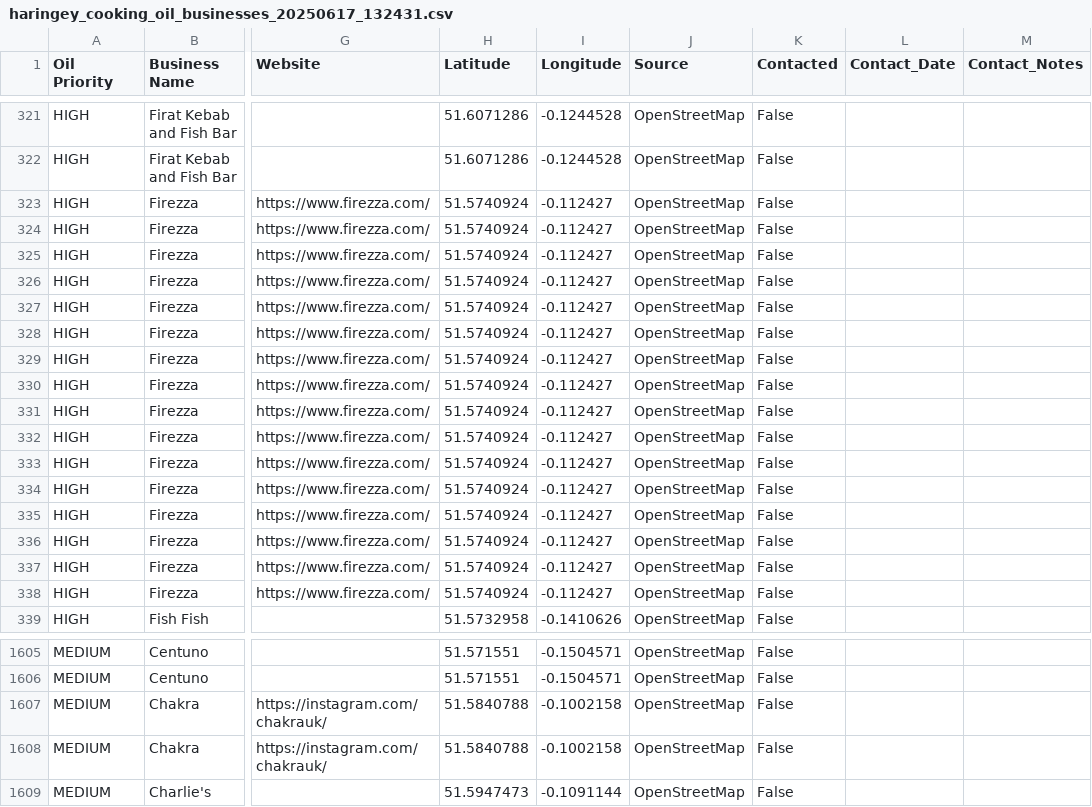
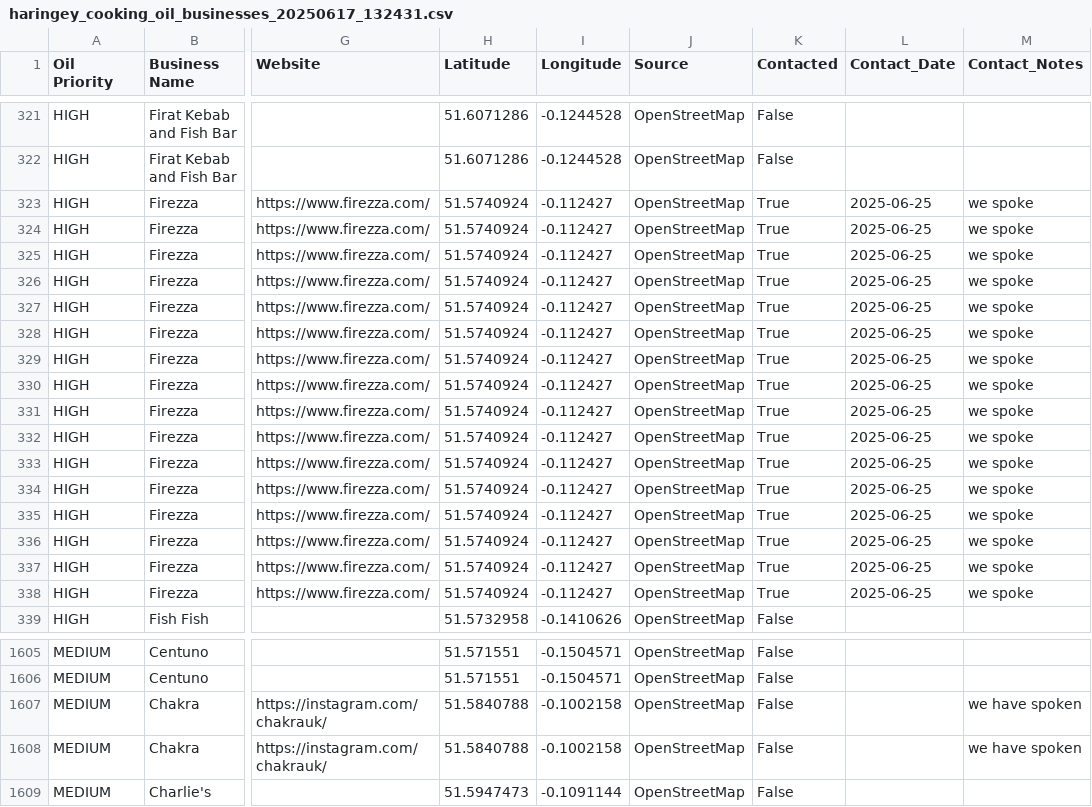
Before and after one commit to jerryola1/evergreen, a CSV file: data/haringey/haringey_cooking_oil_businesses_20250617_132431.csv, drawn as a sheet; only a part is shown, gaps mark what is left out; the diff names each change by its address in the sheet, - before the commit and + after, or states it on an @@ line.

```diff
--- a/data/haringey/haringey_cooking_oil_businesses_20250617_132431.csv
+++ b/data/haringey/haringey_cooking_oil_businesses_20250617_132431.csv
-K323:K338 (Contacted): False
+K323:K338 (Contacted): True
-L323:L338 (Contact_Date): (empty)
+L323:L338 (Contact_Date): 2025-06-25
-M323:M338 (Contact_Notes): (empty)
+M323:M338 (Contact_Notes): we spoke
-M1607:M1608 (Contact_Notes): (empty)
+M1607:M1608 (Contact_Notes): we have spoken
```
Also changed, not shown: data/hackney/hackney_spice_businesses_20250617_110522.csv, data/hackney/high_priority_spice_businesses_20250617_110522.csv, 33 other files.
